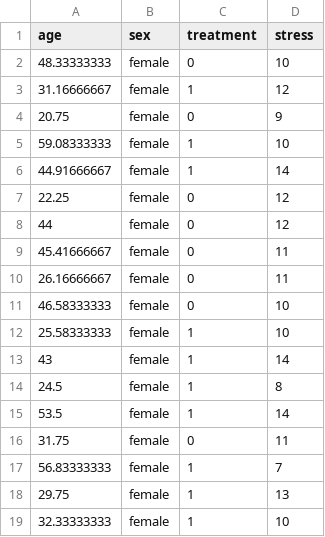
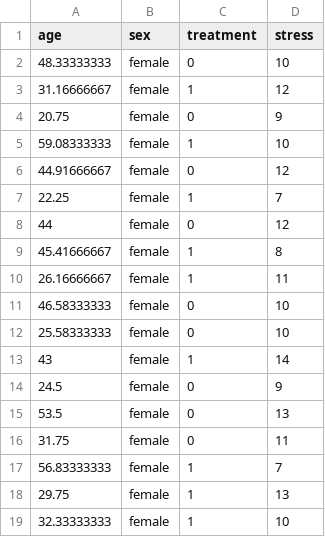
Before and after one commit to zjbranson/318Spring2023, a CSV file: mindfulDataBlocked.csv, drawn as a sheet; only a part is shown; the diff covers the shown part only.

Commit message:
Add files via upload

```diff
--- a/mindfulDataBlocked.csv
+++ b/mindfulDataBlocked.csv
@@ -5,12 +5,12 @@ age,sex,treatment,stress
 59.08333333,female,1,10
-44.91666667,female,1,14
-22.25,female,0,12
+44.91666667,female,0,12
+22.25,female,1,7
 44,female,0,12
-45.41666667,female,0,11
-26.16666667,female,0,11
+45.41666667,female,1,8
+26.16666667,female,1,11
 46.58333333,female,0,10
-25.58333333,female,1,10
+25.58333333,female,0,10
 43,female,1,14
-24.5,female,1,8
-53.5,female,1,14
+24.5,female,0,9
+53.5,female,0,13
 31.75,female,0,11
```
Also changed, not shown: 78 edited cells elsewhere in this file.
